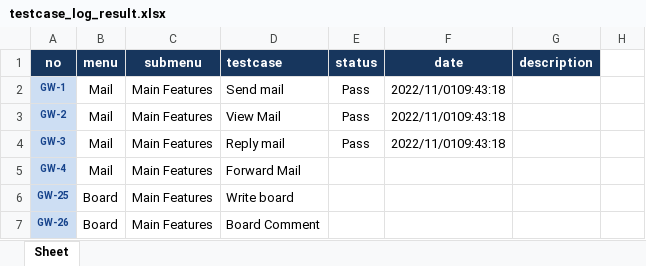
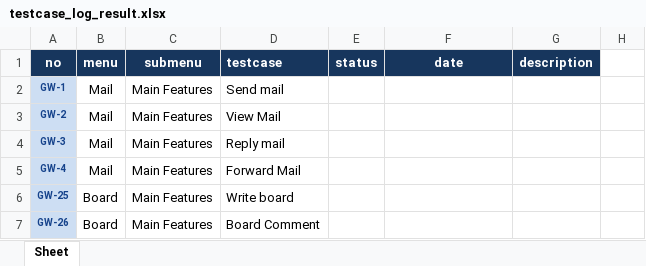
Before and after one commit to phuongdofu/testapp, an Excel workbook: Log/testcase_log_result.xlsx, sheet Sheet, drawn as a sheet; only a part is shown; values as stored, in another font and other column widths than the file's, no borders; the diff names each change by its address in the sheet, - before the commit and + after, or states it on an @@ line.

```diff
--- a/Log/testcase_log_result.xlsx (sheet Sheet)
+++ b/Log/testcase_log_result.xlsx (sheet Sheet)
-E2:E4 (status): Pass
+E2:E4 (status): (empty)
-F2:F4 (date): 2022/11/0109:43:18
+F2:F4 (date): (empty)
```
Also changed, not shown: Attachment/testcase_log_result.xlsx, Log/section-history.xlsx, 18 other files.
